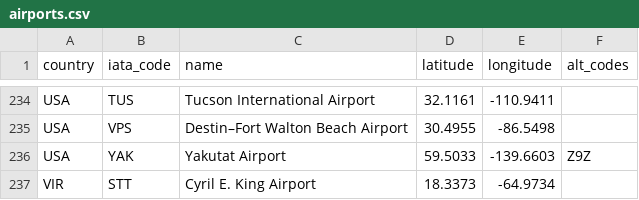
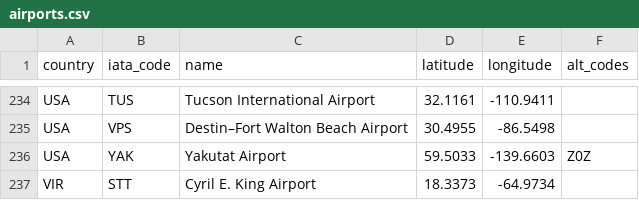
Before and after one commit to ssoworld/AirportData, a CSV file: air/data/airports.csv, drawn as a sheet; only a part is shown, gaps mark what is left out.

Commit message:
Update airports.csv

```diff
--- a/air/data/airports.csv
+++ b/air/data/airports.csv
@@ -235,3 +235,3 @@ USA;TUS;Tucson International Airport;32.1161;-110.9411;
 USA;VPS;Destin–Fort Walton Beach Airport;30.4955;-86.5498;
-USA;YAK;Yakutat Airport;59.5033;-139.6603;Z9Z
+USA;YAK;Yakutat Airport;59.5033;-139.6603;Z0Z
 VIR;STT;Cyril E. King Airport;18.3373;-64.9734;
```
